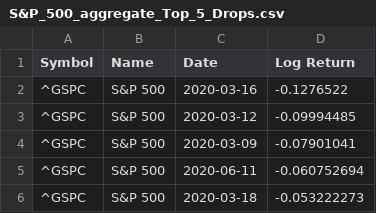
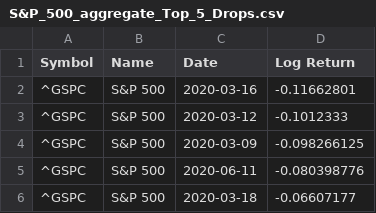
Before and after one commit to fk652/Big_Data_Project-Fall_2020, a CSV file: datasets/Stock Data/spark_calculations/S&P_500_aggregate/S&P_500_aggregate_Top_5_Drops.csv, drawn as a sheet.

```diff
--- a/datasets/Stock Data/spark_calculations/S&P_500_aggregate/S&P_500_aggregate_Top_5_Drops.csv
+++ b/datasets/Stock Data/spark_calculations/S&P_500_aggregate/S&P_500_aggregate_Top_5_Drops.csv
@@ -1,6 +1,6 @@
 Symbol,Name,Date,Log Return
-^GSPC,S&P 500,2020-03-16,-0.1276522
-^GSPC,S&P 500,2020-03-12,-0.09994485
-^GSPC,S&P 500,2020-03-09,-0.07901041
-^GSPC,S&P 500,2020-06-11,-0.060752694
-^GSPC,S&P 500,2020-03-18,-0.053222273
+^GSPC,S&P 500,2020-03-16,-0.11662801
+^GSPC,S&P 500,2020-03-12,-0.1012333
+^GSPC,S&P 500,2020-03-09,-0.098266125
+^GSPC,S&P 500,2020-06-11,-0.080398776
+^GSPC,S&P 500,2020-03-18,-0.06607177
```
Also changed, not shown: datasets/Stock Data/S&P_500_aggregate_stock_data.csv, datasets/Stock Data/Sectoral_stock_data.csv, 4 other files.
